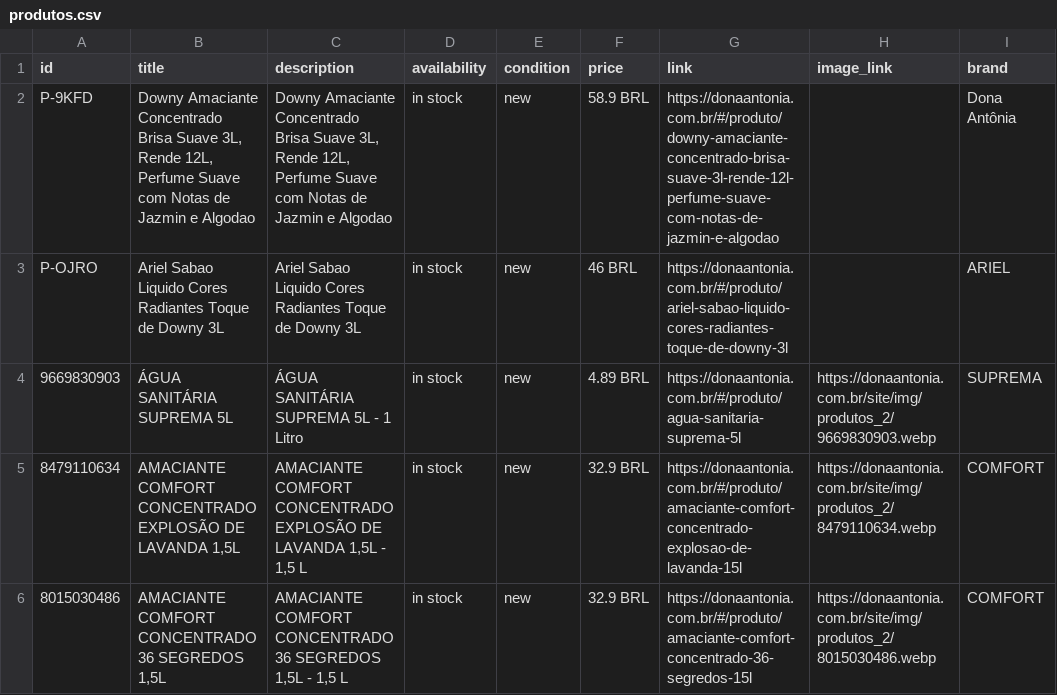
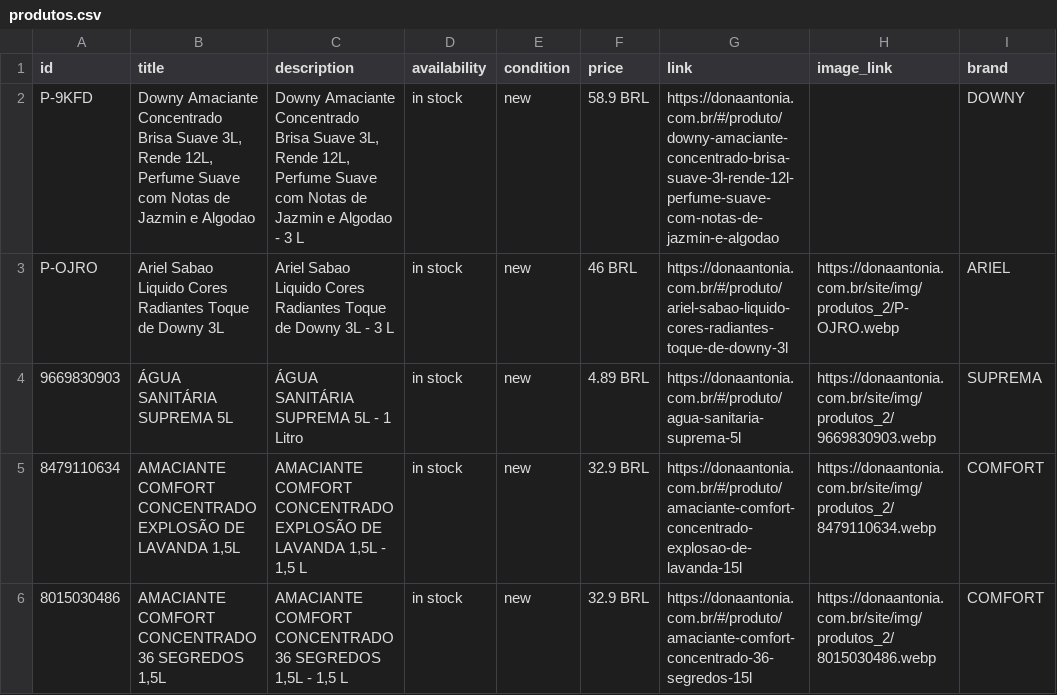
Before and after one commit to osvaldosereia/SUCEDOAN12, a CSV file: site/produtos.csv, drawn as a sheet; only a part is shown.

Commit message:
PIM: Atualização de Catálogo Meta CSV (Correções aplicadas)

```diff
--- a/site/produtos.csv
+++ b/site/produtos.csv
@@ -1,4 +1,4 @@
 id;title;description;availability;condition;price;link;image_link;brand
-P-9KFD;Downy Amaciante Concentrado Brisa Suave 3L, Rende 12L, Perfume Suave com Notas de Jazmin e Algodao;Downy Amaciante Concentrado Brisa Suave 3L, Rende 12L, Perfume Suave com Notas de Jazmin e Algodao;in stock;new;58.9 BRL;https://donaantonia.com.br/#/produto/downy-amaciante-concentrado-brisa-suave-3l-rende-12l-perfume-suave-com-notas-de-jazmin-e-algodao;;Dona Antônia
-P-OJRO;Ariel Sabao Liquido Cores Radiantes Toque de Downy 3L;Ariel Sabao Liquido Cores Radiantes Toque de Downy 3L;in stock;new;46 BRL;https://donaantonia.com.br/#/produto/ariel-sabao-liquido-cores-radiantes-toque-de-downy-3l;;ARIEL
+P-9KFD;Downy Amaciante Concentrado Brisa Suave 3L, Rende 12L, Perfume Suave com Notas de Jazmin e Algodao;Downy Amaciante Concentrado Brisa Suave 3L, Rende 12L, Perfume Suave com Notas de Jazmin e Algodao - 3 L;in stock;new;58.9 BRL;https://donaantonia.com.br/#/produto/downy-amaciante-concentrado-brisa-suave-3l-rende-12l-perfume-suave-com-notas-de-jazmin-e-algodao;;DOWNY
+P-OJRO;Ariel Sabao Liquido Cores Radiantes Toque de Downy 3L;Ariel Sabao Liquido Cores Radiantes Toque de Downy 3L - 3 L;in stock;new;46 BRL;https://donaantonia.com.br/#/produto/ariel-sabao-liquido-cores-radiantes-toque-de-downy-3l;https://donaantonia.com.br/site/img/produtos_2/P-OJRO.webp;ARIEL
 9669830903;ÁGUA SANITÁRIA SUPREMA 5L;ÁGUA SANITÁRIA SUPREMA 5L - 1 Litro;in stock;new;4.89 BRL;https://donaantonia.com.br/#/produto/agua-sanitaria-suprema-5l;https://donaantonia.com.br/site/img/produtos_2/9669830903.webp;SUPREMA
```
